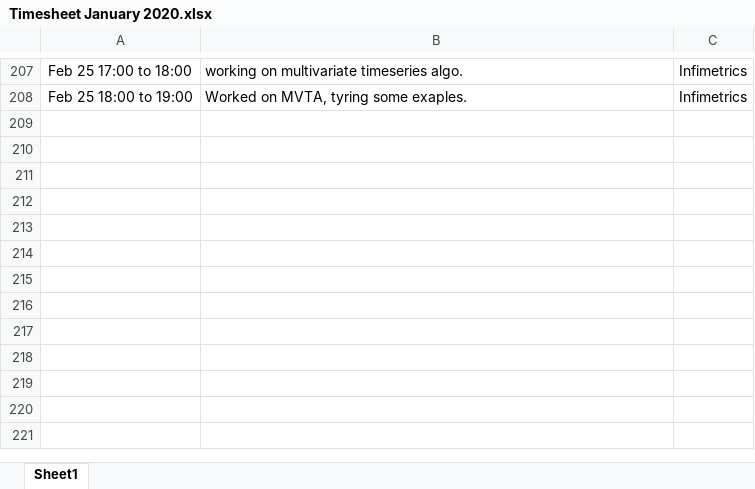
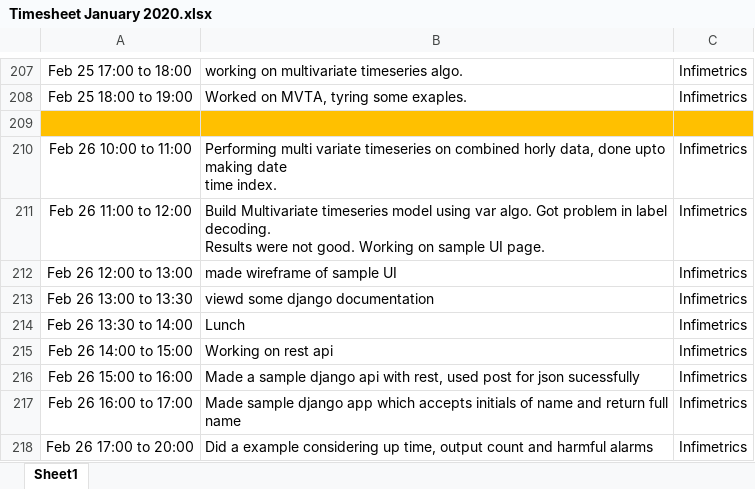
Before and after one commit to abhishekpadghane/Timesheet, an Excel workbook: Timesheet January 2020.xlsx, sheet Sheet1, drawn as a sheet; only a part is shown, gaps mark what is left out; values as stored, in another font and other column widths than the file's, no borders; ↵ is a line break in a cell; the diff names each change by its address in the sheet, - before the commit and + after, or states it on an @@ line.

Commit message:
Added timesheet of date 26-02-2020

```diff
--- a/Timesheet January 2020.xlsx (sheet Sheet1)
+++ b/Timesheet January 2020.xlsx (sheet Sheet1)
+row 209: (empty)
+row 210: Feb 26 10:00 to 11:00 | Performing multi variate timeseries on combined horly data, done upto making date ↵ time index. | Infimetrics
+row 211: Feb 26 11:00 to 12:00 | Build Multivariate timeseries model using var algo. Got problem in label decoding. ↵ Results were not good. Working on sample UI page. | Infimetrics
+row 212: Feb 26 12:00 to 13:00 | made wireframe of sample UI | Infimetrics
+row 213: Feb 26 13:00 to 13:30 | viewd some django documentation | Infimetrics
+row 214: Feb 26 13:30 to 14:00 | Lunch | Infimetrics
+row 215: Feb 26 14:00 to 15:00 | Working on rest api | Infimetrics
+row 216: Feb 26 15:00 to 16:00 | Made a sample django api with rest, used post for json sucessfully | Infimetrics
+row 217: Feb 26 16:00 to 17:00 | Made sample django app which accepts initials of name and return full name | Infimetrics
+row 218: Feb 26 17:00 to 20:00 | Did a example considering up time, output count and harmful alarms | Infimetrics
```
